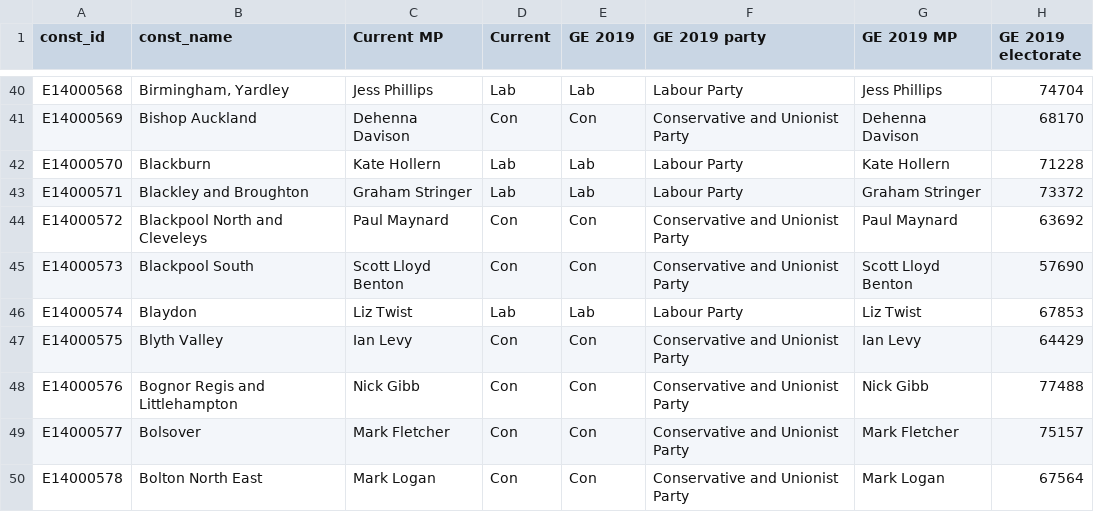
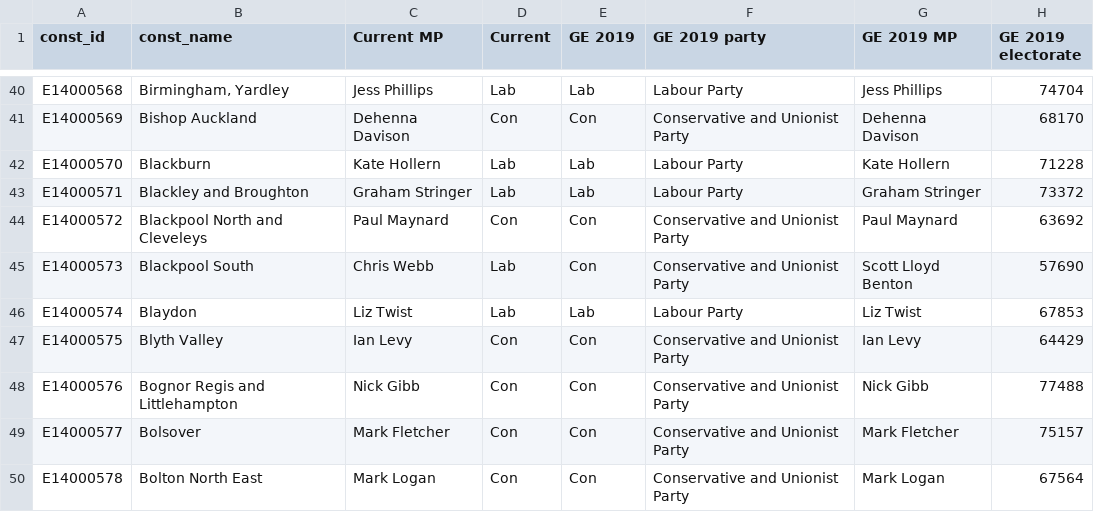
Before and after one commit to open-innovations/constituencies, a CSV file: src/_data/sources/society/general-elections.csv, drawn as a sheet; only a part is shown, gaps mark what is left out; the diff names each change by its address in the sheet, - before the commit and + after, or states it on an @@ line.

```diff
--- a/src/_data/sources/society/general-elections.csv
+++ b/src/_data/sources/society/general-elections.csv
-C45 (Current MP): Scott Lloyd Benton
+C45 (Current MP): Chris Webb
-D45 (Current): Con
+D45 (Current): Lab
```
Also changed, not shown: 1 other file.
